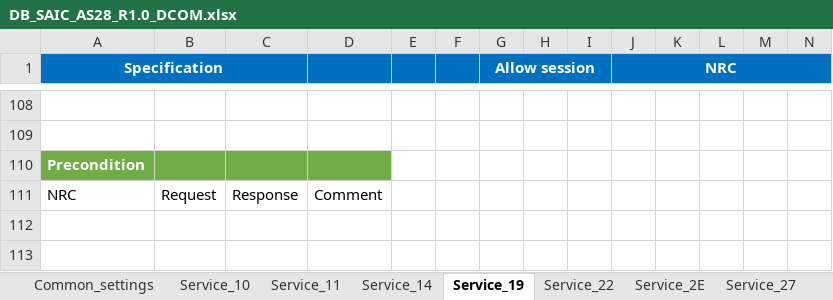
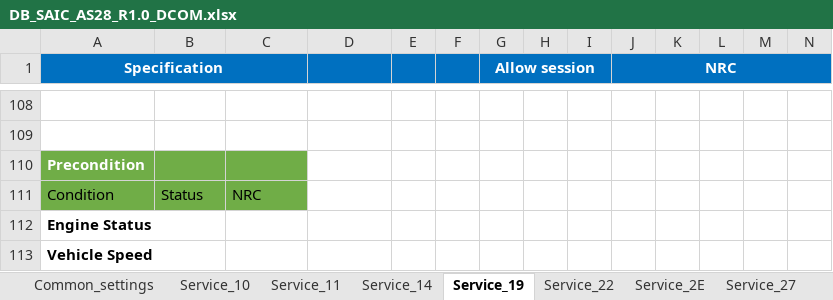
Before and after one commit to HyNguyenAnh/DCOM_TestcaseTool, an Excel workbook: dcomtestcasegeneration/Database/DB_SAIC_AS28_R1.0_DCOM.xlsx, sheet Service_19, drawn as a sheet; only a part is shown, gaps mark what is left out; values as stored, in another font and other column widths than the file's, no borders; table styles not drawn; removed rows and columns are numbered as before the commit, all else as after; rows hold the shown columns only; the diff names each change by its address in the sheet, - before the commit and + after, or states it on an @@ line.

```diff
--- a/dcomtestcasegeneration/Database/DB_SAIC_AS28_R1.0_DCOM.xlsx (sheet Service_19)
+++ b/dcomtestcasegeneration/Database/DB_SAIC_AS28_R1.0_DCOM.xlsx (sheet Service_19)
-D110 fill: #70AD47
+D110 fill: none
-row 111: NRC | Request | Response | Comment
+row 111: Condition | Status | NRC
+row 112: Engine Status
+row 113: Vehicle Speed
```
Also changed, not shown: sheet Service_10, sheet Service_11, sheet Service_14, sheet Service_31, sheet Service_27, sheet Service_2E, 6 more sheets, dcomtestcasegeneration/Source/dcom/bin/Debug/DB/Template.xlsx, dcomtestcasegeneration/Template/Copy of SAIC_AS28_R1.0_DCOM.xlsx, 26 other files.
